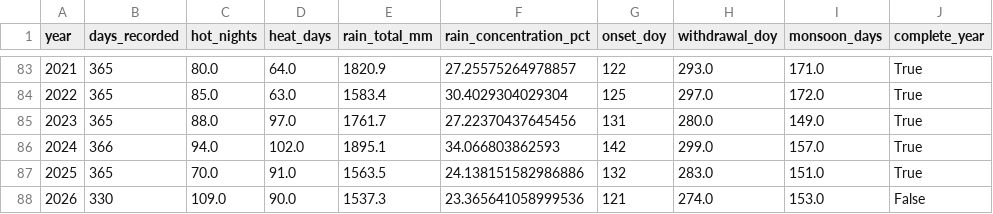
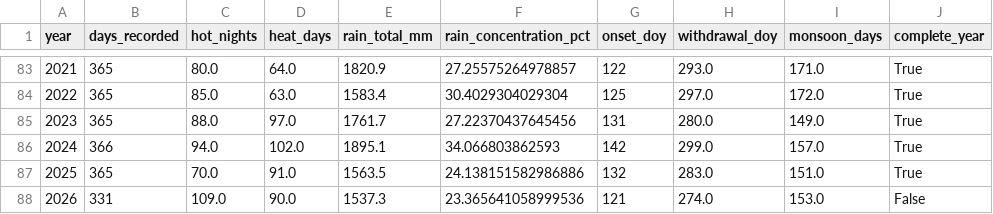
Before and after one commit to mozammel47/dhaka-weather, a CSV file: data/indicators.csv, drawn as a sheet; only a part is shown, gaps mark what is left out.

```diff
--- a/data/indicators.csv
+++ b/data/indicators.csv
@@ -87,2 +87,2 @@ year,days_recorded,hot_nights,heat_days,rain_total_mm,rain_concentration_pct,ons
 2025,365,70.0,91.0,1563.5,24.138151582986886,132,283.0,151.0,True
-2026,330,109.0,90.0,1537.3,23.365641058999536,121,274.0,153.0,False
+2026,331,109.0,90.0,1537.3,23.365641058999536,121,274.0,153.0,False
```
Also changed, not shown: 5 other files.
